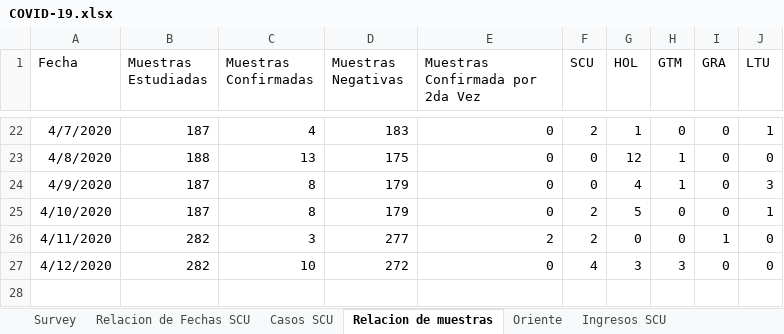
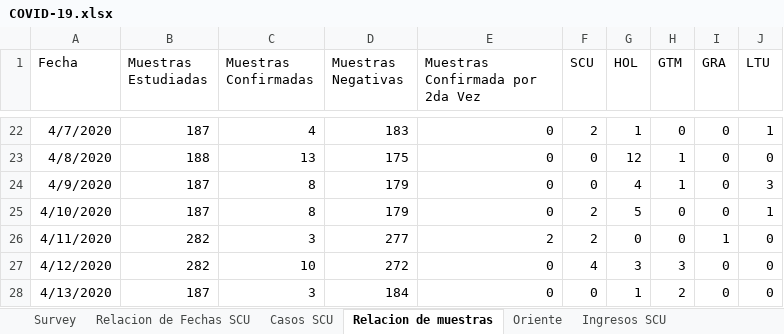
Before and after one commit to eloyoliveros91/covid19scu, an Excel workbook: data/COVID-19.xlsx, sheet Relacion de muestras, drawn as a sheet; only a part is shown, gaps mark what is left out; values as stored, in another font and other column widths than the file's, no borders; the diff names each change by its address in the sheet, - before the commit and + after, or states it on an @@ line.

```diff
--- a/data/COVID-19.xlsx (sheet Relacion de muestras)
+++ b/data/COVID-19.xlsx (sheet Relacion de muestras)
+row 28: 4/13/2020 | 187 | 3 | 184 | 0 | 0 | 1 | 2 | 0 | 0
```
Also changed, not shown: sheet Relacion de Fechas SCU, sheet Oriente, sheet Ingresos SCU, sheet Casos SCU, sheet Survey, other sheet tabs, data/muestras.xlsx.
